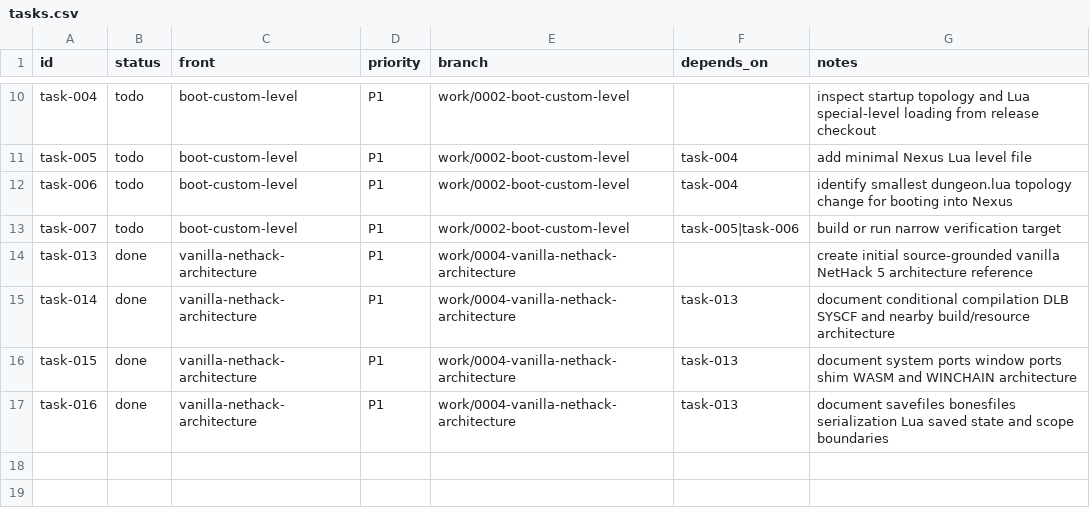
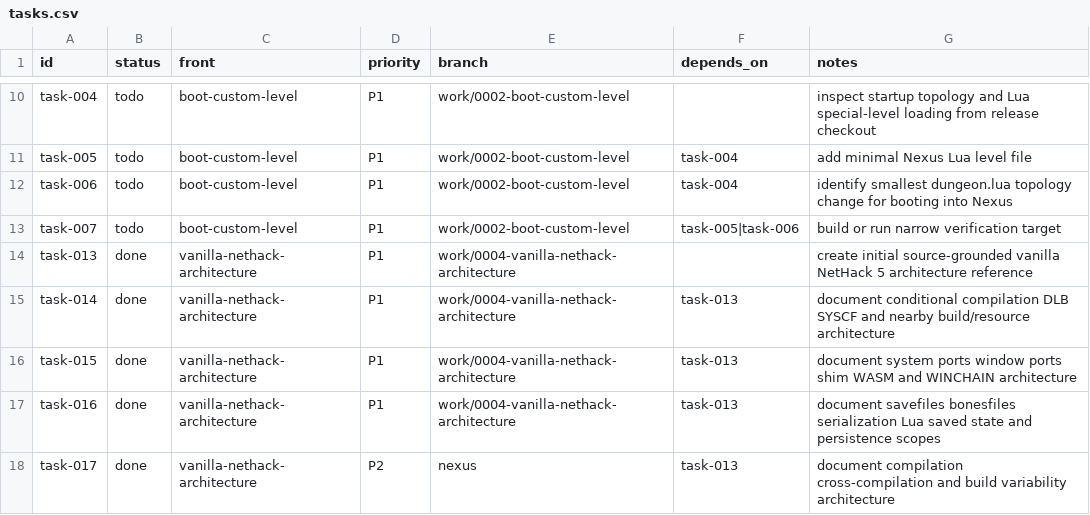
Before and after one commit to mlehotay/nexus, a CSV file: _work/tasks.csv, drawn as a sheet; only a part is shown, gaps mark what is left out.

```diff
--- a/_work/tasks.csv
+++ b/_work/tasks.csv
@@ -16,2 +16,3 @@ task-014,done,vanilla-nethack-architecture,P1,work/0004-vanilla-nethack-architec
 task-015,done,vanilla-nethack-architecture,P1,work/0004-vanilla-nethack-architecture,task-013,document system ports window ports shim WASM and WINCHAIN architecture
-task-016,done,vanilla-nethack-architecture,P1,work/0004-vanilla-nethack-architecture,task-013,document savefiles bonesfiles serialization Lua saved state and scope boundaries
+task-016,done,vanilla-nethack-architecture,P1,work/0004-vanilla-nethack-architecture,task-013,document savefiles bonesfiles serialization Lua saved state and persistence scopes
+task-017,done,vanilla-nethack-architecture,P2,nexus,task-013,document compilation cross-compilation and build variability architecture
```
Also changed, not shown: 10 other files.
